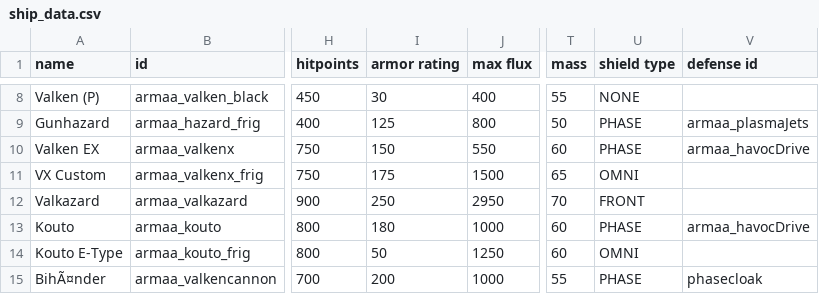
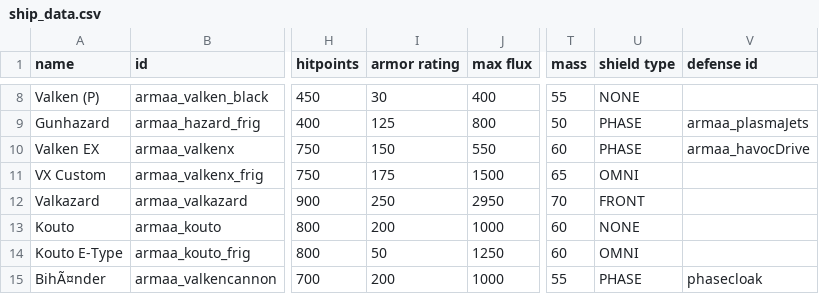
Before and after one commit to gomarz/SS-armaa, a CSV file: data/hulls/ship_data.csv, drawn as a sheet; only a part is shown, gaps mark what is left out; the diff names each change by its address in the sheet, - before the commit and + after, or states it on an @@ line.

```diff
--- a/data/hulls/ship_data.csv
+++ b/data/hulls/ship_data.csv
-I13 (armor rating): 180
+I13 (armor rating): 200
-U13 (shield type): PHASE
+U13 (shield type): NONE
-V13 (defense id): armaa_havocDrive
+V13 (defense id): (empty)
```
Also changed, not shown: 1 other file.
